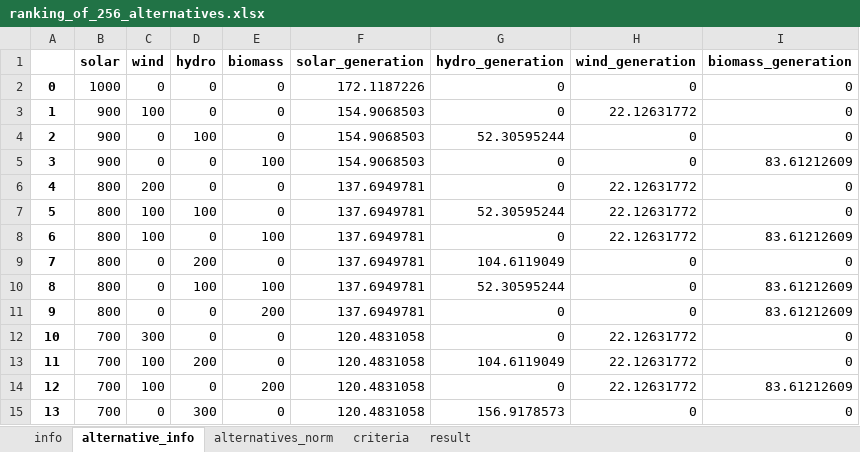
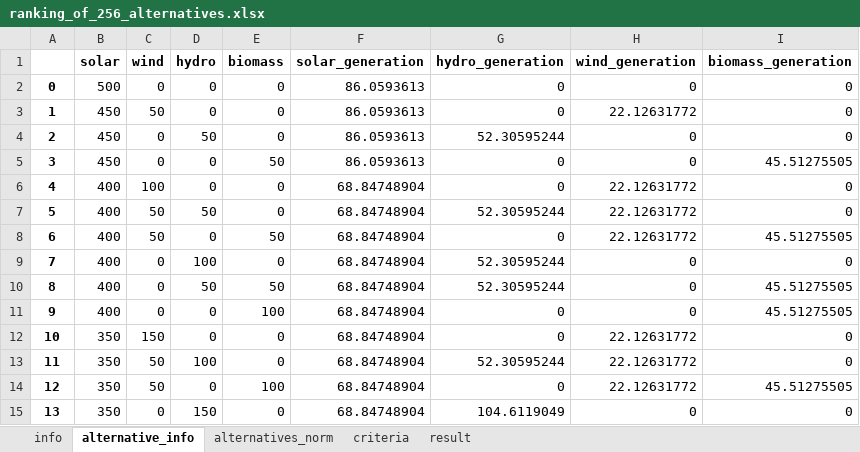
Before and after one commit to MateoBarrera/ResearchDev, an Excel workbook: Repo/Articulo1/output/ranking_of_256_alternatives.xlsx, sheet alternative_info, drawn as a sheet; only a part is shown; values as stored, in another font and other column widths than the file's, no borders; the diff covers the shown part only; the diff names each change by its address in the sheet, - before the commit and + after, or states it on an @@ line.

```diff
--- a/Repo/Articulo1/output/ranking_of_256_alternatives.xlsx (sheet alternative_info)
+++ b/Repo/Articulo1/output/ranking_of_256_alternatives.xlsx (sheet alternative_info)
-B2 (solar): 1000
+B2 (solar): 500
-F2 (solar_generation): 172.1187226
+F2 (solar_generation): 86.0593613
-B3:B5 (solar): 900
+B3:B5 (solar): 450
-C3 (wind): 100
+C3 (wind): 50
-F3:F5 (solar_generation): 154.9068503
+F3:F5 (solar_generation): 86.0593613
-D4 (hydro): 100
+D4 (hydro): 50
-E5 (biomass): 100
+E5 (biomass): 50
-I5 (biomass_generation): 83.61212609
+I5 (biomass_generation): 45.51275505
-B6:B11 (solar): 800
+B6:B11 (solar): 400
-C6 (wind): 200
+C6 (wind): 100
-F6:F11 (solar_generation): 137.6949781
+F6:F11 (solar_generation): 68.84748904
-C7:C8 (wind): 100
+C7:C8 (wind): 50
-D7 (hydro): 100
+D7 (hydro): 50
-E8 (biomass): 100
+E8 (biomass): 50
-I8 (biomass_generation): 83.61212609
+I8 (biomass_generation): 45.51275505
-D9 (hydro): 200
+D9 (hydro): 100
-G9 (hydro_generation): 104.6119049
+G9 (hydro_generation): 52.30595244
-D10 (hydro): 100
+D10 (hydro): 50
-E10 (biomass): 100
+E10 (biomass): 50
-I10:I11 (biomass_generation): 83.61212609
+I10:I11 (biomass_generation): 45.51275505
-E11 (biomass): 200
+E11 (biomass): 100
-B12:B15 (solar): 700
+B12:B15 (solar): 350
-C12 (wind): 300
+C12 (wind): 150
-F12:F15 (solar_generation): 120.4831058
+F12:F15 (solar_generation): 68.84748904
-C13:C14 (wind): 100
+C13:C14 (wind): 50
-D13 (hydro): 200
+D13 (hydro): 100
-G13 (hydro_generation): 104.6119049
+G13 (hydro_generation): 52.30595244
-E14 (biomass): 200
+E14 (biomass): 100
-I14 (biomass_generation): 83.61212609
+I14 (biomass_generation): 45.51275505
-D15 (hydro): 300
+D15 (hydro): 150
-G15 (hydro_generation): 156.9178573
+G15 (hydro_generation): 104.6119049
```
Also changed, not shown: 1204 edited cells elsewhere in this sheet, sheet alternatives_norm, sheet result, case_studies/results/santa_rosalia/alternatives_256.xlsx, case_studies/results/santa_rosalia/ranking_of_256_alternatives.xlsx, 9 other files.
